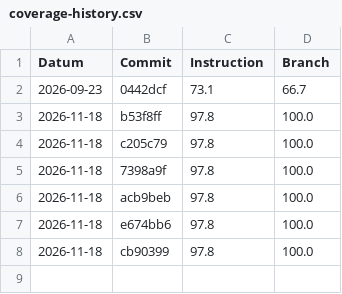
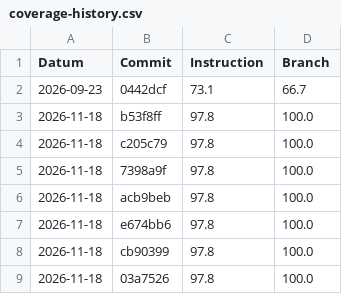
Before and after one commit to FlyCaptainRex/TicTacTest, a CSV file: coverage-history.csv, drawn as a sheet.

Commit message:
deploy: 03a75269bf8cc2178e4f9b38322ed0722bacb581

```diff
--- a/coverage-history.csv
+++ b/coverage-history.csv
@@ -8 +8,2 @@ Datum,Commit,Instruction,Branch
 2026-11-18,cb90399,97.8,100.0
+2026-11-18,03a7526,97.8,100.0
```
